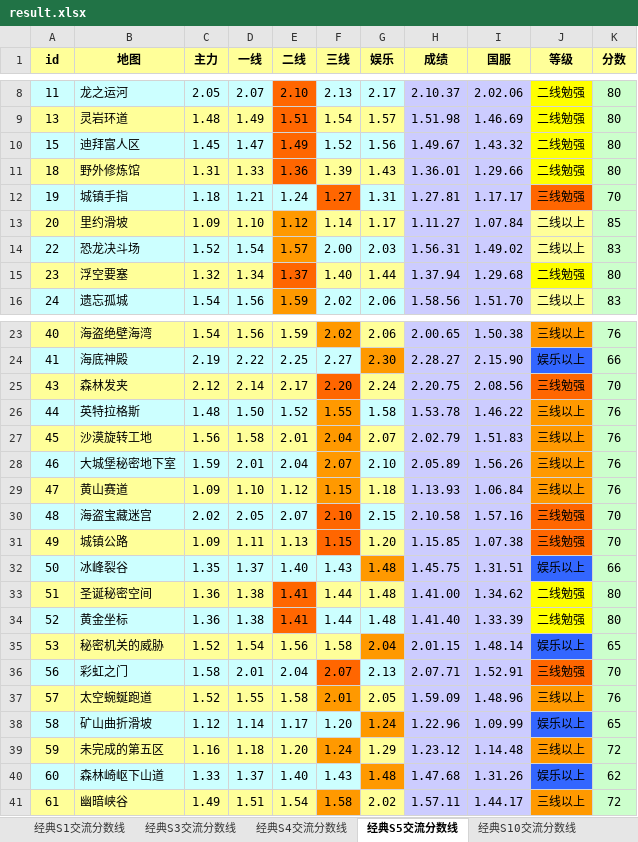
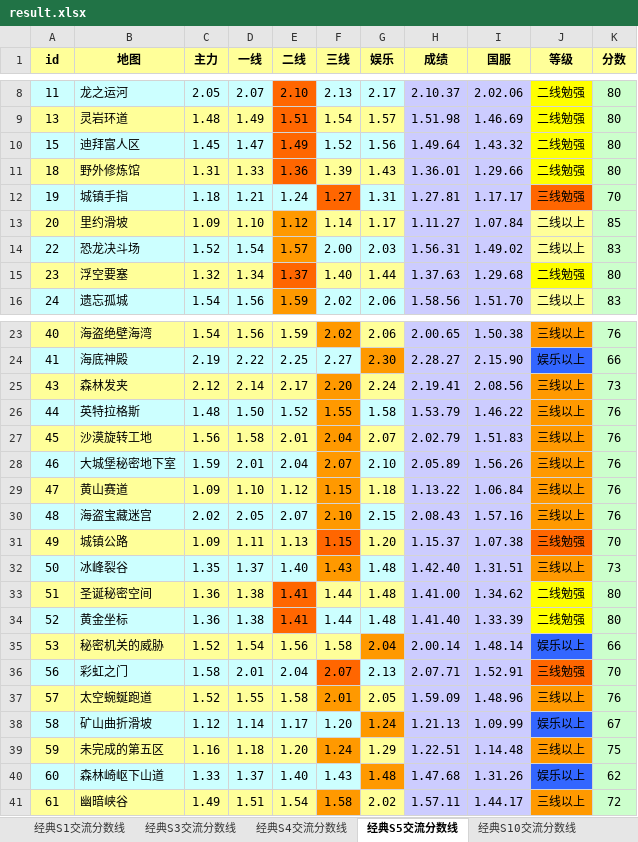
Before and after one commit to Felix-Project/GameRecord, an Excel workbook: game/result.xlsx, sheet 经典S5交流分数线, drawn as a sheet; only a part is shown, gaps mark what is left out; values as stored, in another font and other column widths than the file's, no borders; the diff names each change by its address in the sheet, - before the commit and + after, or states it on an @@ line.

```diff
--- a/game/result.xlsx (sheet 经典S5交流分数线)
+++ b/game/result.xlsx (sheet 经典S5交流分数线)
-H10 (成绩): 1.49.67
+H10 (成绩): 1.49.64
-H15 (成绩): 1.37.94
+H15 (成绩): 1.37.63
-F25 fill: #FF6600
+F25 fill: #FF9900
-H25 (成绩): 2.20.75
+H25 (成绩): 2.19.41
-J25 (等级): 三线勉强
+J25 (等级): 三线以上
-J25 fill: #FF6600
+J25 fill: #FF9900
-K25 (分数): 70
+K25 (分数): 73
-H26 (成绩): 1.53.78
+H26 (成绩): 1.53.79
-H29 (成绩): 1.13.93
+H29 (成绩): 1.13.22
-F30 fill: #FF6600
+F30 fill: #FF9900
-H30 (成绩): 2.10.58
+H30 (成绩): 2.08.43
-J30 (等级): 三线勉强
+J30 (等级): 三线以上
-J30 fill: #FF6600
+J30 fill: #FF9900
-K30 (分数): 70
+K30 (分数): 76
-H31 (成绩): 1.15.85
+H31 (成绩): 1.15.37
-F32 fill: #CCFFFF
+F32 fill: #FF9900
-G32 fill: #FF9900
+G32 fill: #CCFFFF
-H32 (成绩): 1.45.75
+H32 (成绩): 1.42.40
-J32 (等级): 娱乐以上
+J32 (等级): 三线以上
-J32 fill: #3366FF
+J32 fill: #FF9900
-K32 (分数): 66
+K32 (分数): 73
-H35 (成绩): 2.01.15
+H35 (成绩): 2.00.14
-K35 (分数): 65
+K35 (分数): 66
-H38 (成绩): 1.22.96
+H38 (成绩): 1.21.13
-K38 (分数): 65
+K38 (分数): 67
-H39 (成绩): 1.23.12
+H39 (成绩): 1.22.51
-K39 (分数): 72
+K39 (分数): 75
```
Also changed, not shown: sheet 经典S10交流分数线, sheet 经典S4交流分数线, sheet 经典S3交流分数线, sheet 经典S1交流分数线, 6 other files.
